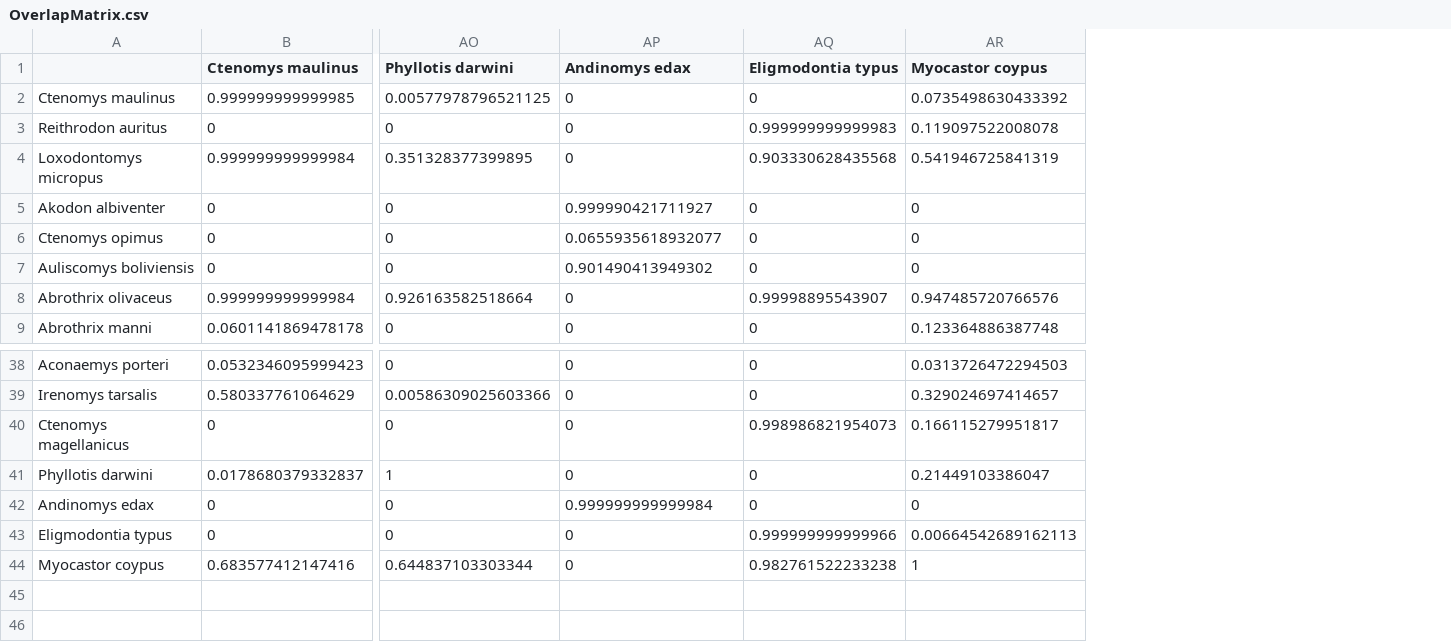
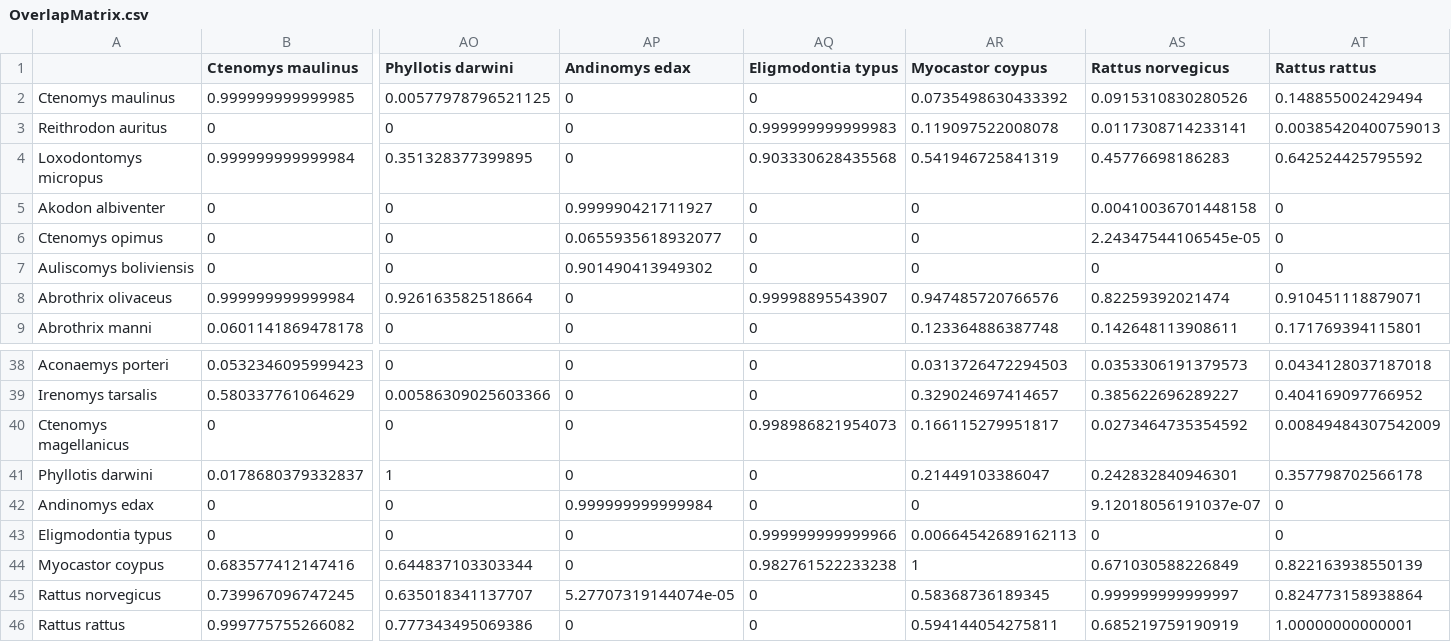
Before and after one commit to reillybren/ChileRodents, a CSV file: OverlapMatrix.csv, drawn as a sheet; only a part is shown, gaps mark what is left out; rows hold the shown columns only; the diff names each change by its address in the sheet, - before the commit and + after, or states it on an @@ line.

```diff
--- a/OverlapMatrix.csv
+++ b/OverlapMatrix.csv
+column AS (Rattus norvegicus), rows 2-9: 0.0915310830280526 | 0.0117308714233141 | 0.45776698186283 | 0.00410036701448158 | 2.24347544106545e-05 | 0 | 0.82259392021474 | 0.142648113908611; rows 38-44: 0.0353306191379573 | 0.385622696289227 | 0.0273464735354592 | 0.242832840946301 | 9.12018056191037e-07 | 0 | 0.671030588226849
+column AT (Rattus rattus), rows 2-9: 0.148855002429494 | 0.00385420400759013 | 0.642524425795592 | 0 | 0 | 0 | 0.910451118879071 | 0.171769394115801; rows 38-44: 0.0434128037187018 | 0.404169097766952 | 0.00849484307542009 | 0.357798702566178 | 0 | 0 | 0.822163938550139
+row 45: Rattus norvegicus | 0.739967096747245 | 0.635018341137707 | 5.27707319144074e-05 | 0 | 0.58368736189345 | 0.999999999999997 | 0.824773158938864
+row 46: Rattus rattus | 0.999775755266082 | 0.777343495069386 | 0 | 0 | 0.594144054275811 | 0.685219759190919 | 1.00000000000001
```
Also changed, not shown: CentroidDist.csv.
